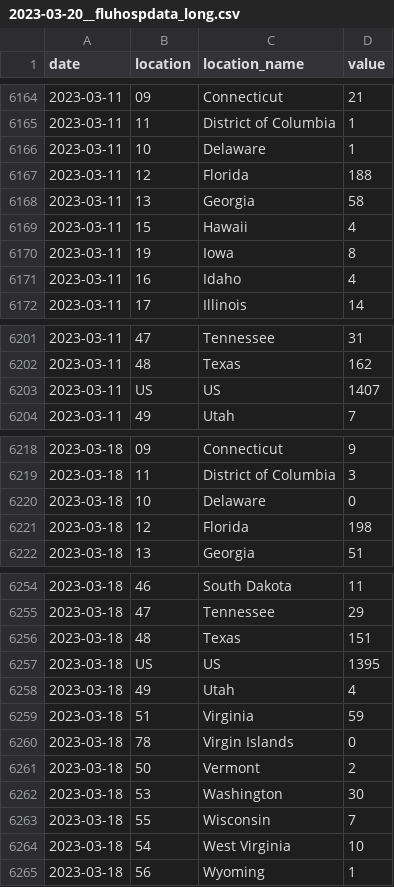
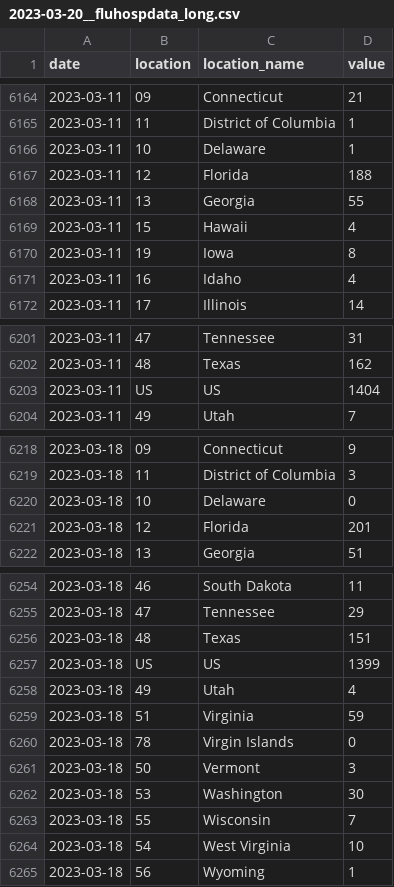
Before and after one commit to wenxuanye/FluHospPlot, a CSV file: 2023-03-20/2023-03-20__fluhospdata_long.csv, drawn as a sheet; only a part is shown, gaps mark what is left out.

Commit message:
Flu Hosp data generated on  2023-03-25

```diff
--- a/2023-03-20/2023-03-20__fluhospdata_long.csv
+++ b/2023-03-20/2023-03-20__fluhospdata_long.csv
@@ -6167,3 +6167,3 @@ date,location,location_name,value
 2023-03-11,12,Florida,188
-2023-03-11,13,Georgia,58
+2023-03-11,13,Georgia,55
 2023-03-11,15,Hawaii,4
@@ -6202,3 +6202,3 @@ date,location,location_name,value
 2023-03-11,48,Texas,162
-2023-03-11,US,US,1407
+2023-03-11,US,US,1404
 2023-03-11,49,Utah,7
@@ -6220,3 +6220,3 @@ date,location,location_name,value
 2023-03-18,10,Delaware,0
-2023-03-18,12,Florida,198
+2023-03-18,12,Florida,201
 2023-03-18,13,Georgia,51
@@ -6256,3 +6256,3 @@ date,location,location_name,value
 2023-03-18,48,Texas,151
-2023-03-18,US,US,1395
+2023-03-18,US,US,1399
 2023-03-18,49,Utah,4
@@ -6260,3 +6260,3 @@ date,location,location_name,value
 2023-03-18,78,Virgin Islands,0
-2023-03-18,50,Vermont,2
+2023-03-18,50,Vermont,3
 2023-03-18,53,Washington,30
```
Also changed, not shown: 2023-03-20/2023-03-20__fluhospdata_wide.csv, fluHospData__long.csv, 5 other files.
